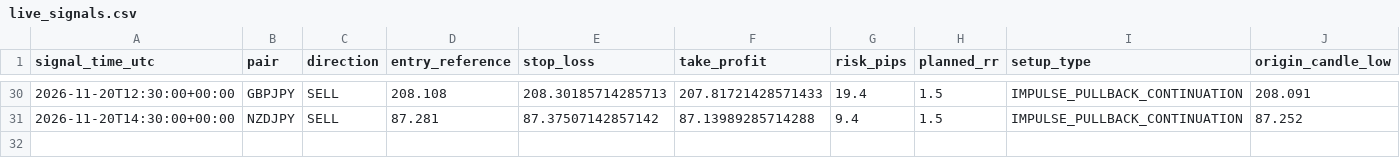
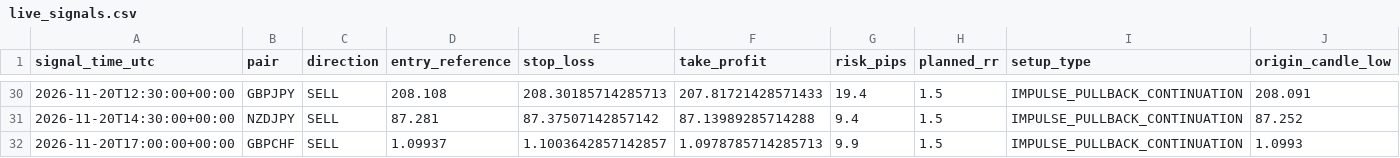
Before and after one commit to 81dwallington-source/Forex-alert-bot, a CSV file: best_bot/live_signals.csv, drawn as a sheet; only a part is shown, gaps mark what is left out; rows hold the shown columns only; the diff names each change by its address in the sheet, - before the commit and + after, or states it on an @@ line.

```diff
--- a/best_bot/live_signals.csv
+++ b/best_bot/live_signals.csv
+row 32: 2026-11-20T17:00:00+00:00 | GBPCHF | SELL | 1.09937 | 1.1003642857142857 | 1.0978785714285713 | 9.9 | 1.5 | IMPULSE_PULLBACK_CONTINUATION | 1.0993
```
Also changed, not shown: 1 other file.
